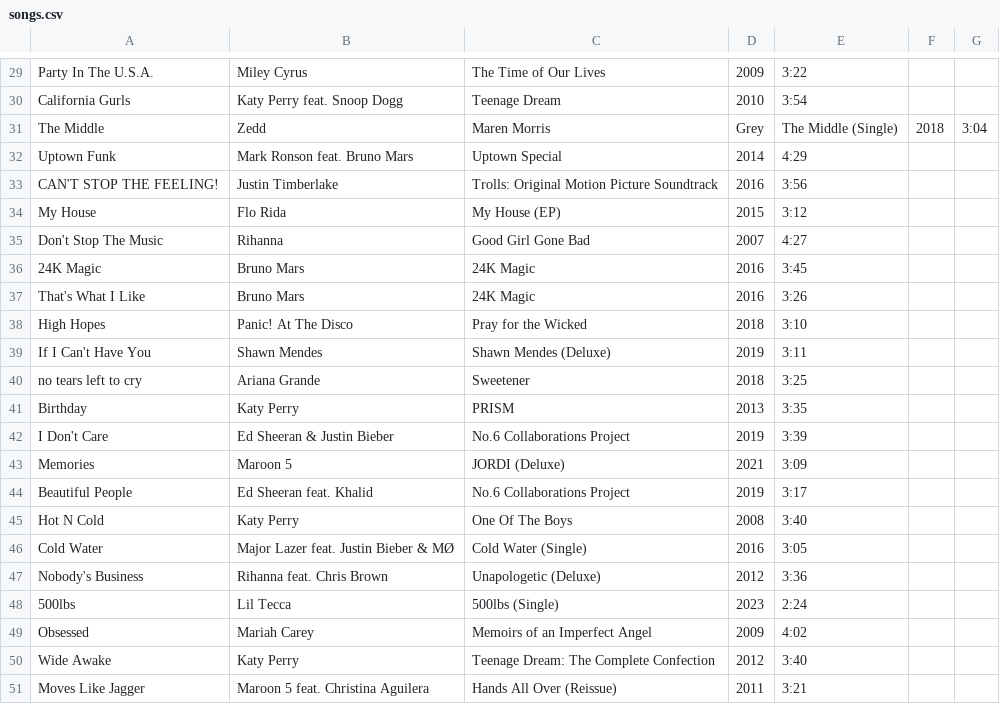
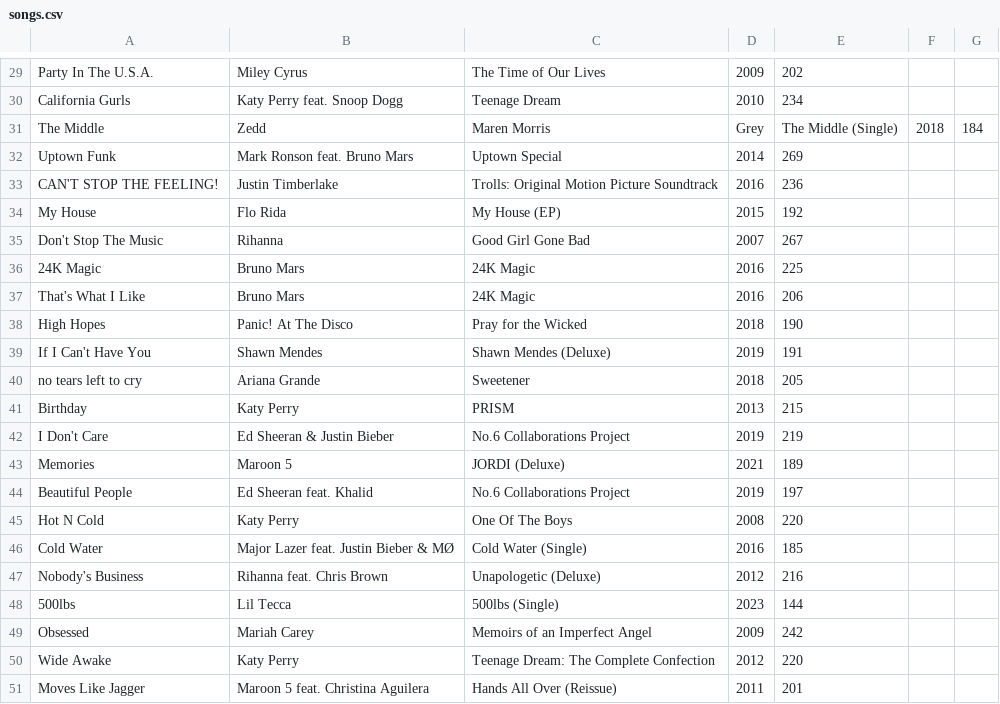
Before and after one commit to SACHSTech/2-14-oop-design-project-ellayp, a CSV file: songs.csv, drawn as a sheet; only a part is shown, gaps mark what is left out; the diff covers the shown part only; the diff names each change by its address in the sheet, - before the commit and + after, or states it on an @@ line.

```diff
--- a/songs.csv
+++ b/songs.csv
-E29: 3:22
+E29: 202
-E30: 3:54
+E30: 234
-G31: 3:04
+G31: 184
-E32: 4:29
+E32: 269
-E33: 3:56
+E33: 236
-E34: 3:12
+E34: 192
-E35: 4:27
+E35: 267
-E36: 3:45
+E36: 225
-E37: 3:26
+E37: 206
-E38: 3:10
+E38: 190
-E39: 3:11
+E39: 191
-E40: 3:25
+E40: 205
-E41: 3:35
+E41: 215
-E42: 3:39
+E42: 219
-E43: 3:09
+E43: 189
-E44: 3:17
+E44: 197
-E45: 3:40
+E45: 220
-E46: 3:05
+E46: 185
-E47: 3:36
+E47: 216
-E48: 2:24
+E48: 144
-E49: 4:02
+E49: 242
-E50: 3:40
+E50: 220
-E51: 3:21
+E51: 201
```
Also changed, not shown: 28 edited cells elsewhere in this file.
